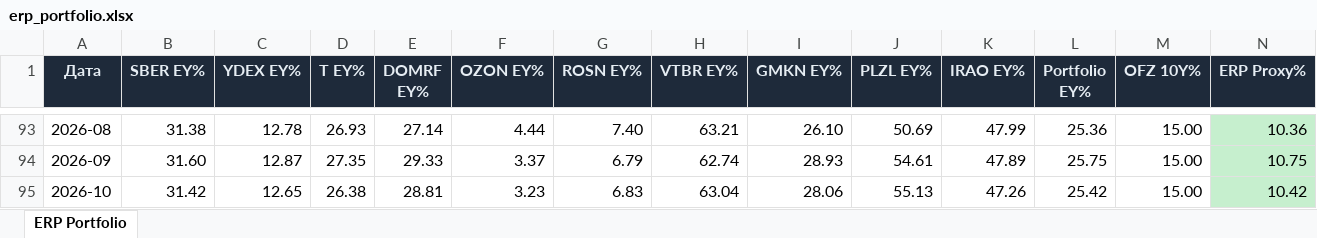
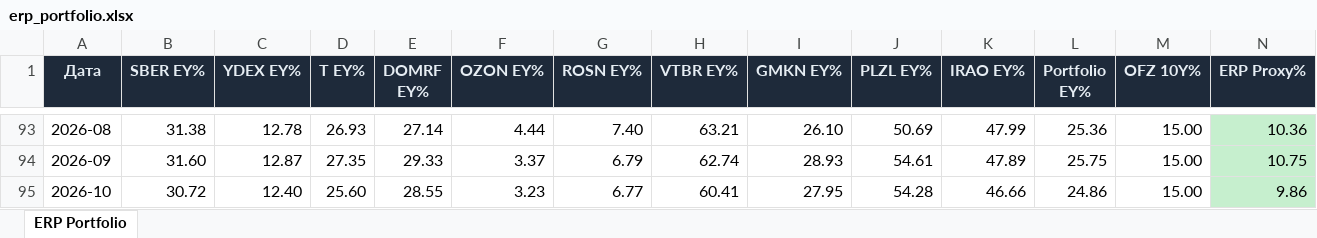
Before and after one commit to Ilyazykov/erp, an Excel workbook: erp_valuation/erp_portfolio.xlsx, sheet ERP Portfolio, drawn as a sheet; only a part is shown, gaps mark what is left out; values as stored, in another font and other column widths than the file's, no borders; the diff names each change by its address in the sheet, - before the commit and + after, or states it on an @@ line.

```diff
--- a/erp_valuation/erp_portfolio.xlsx (sheet ERP Portfolio)
+++ b/erp_valuation/erp_portfolio.xlsx (sheet ERP Portfolio)
-B95 (SBER EY%): 31.42
+B95 (SBER EY%): 30.72
-C95 (YDEX EY%): 12.65
+C95 (YDEX EY%): 12.40
-D95 (T EY%): 26.38
+D95 (T EY%): 25.60
-E95 (DOMRF EY%): 28.81
+E95 (DOMRF EY%): 28.55
-G95 (ROSN EY%): 6.83
+G95 (ROSN EY%): 6.77
-H95 (VTBR EY%): 63.04
+H95 (VTBR EY%): 60.41
-I95 (GMKN EY%): 28.06
+I95 (GMKN EY%): 27.95
-J95 (PLZL EY%): 55.13
+J95 (PLZL EY%): 54.28
-K95 (IRAO EY%): 47.26
+K95 (IRAO EY%): 46.66
-L95 (Portfolio EY%): 25.42
+L95 (Portfolio EY%): 24.86
-N95 (ERP Proxy%): 10.42
+N95 (ERP Proxy%): 9.86
```
Also changed, not shown: 24 other files.
